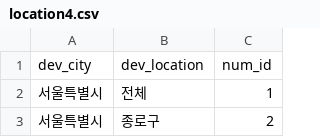
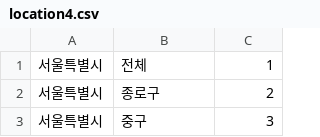
Before and after one commit to rlrlaa123/KCB1.1, a CSV file: database/csv/location4.csv, drawn as a sheet; only a part is shown; the shorter side is filled out with more unchanged rows; the diff names each change by its address in the sheet, - before the commit and + after, or states it on an @@ line.

Commit message:
2018.06.11

```diff
--- a/database/csv/location4.csv
+++ b/database/csv/location4.csv
-row 1: dev_city | dev_location | num_id
```
